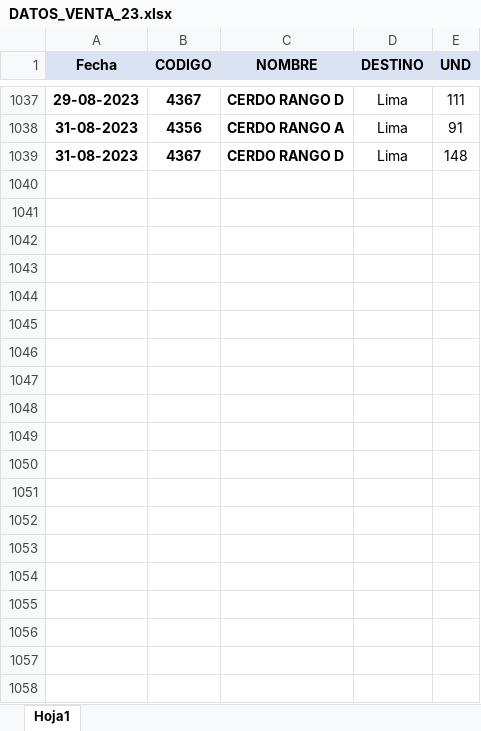
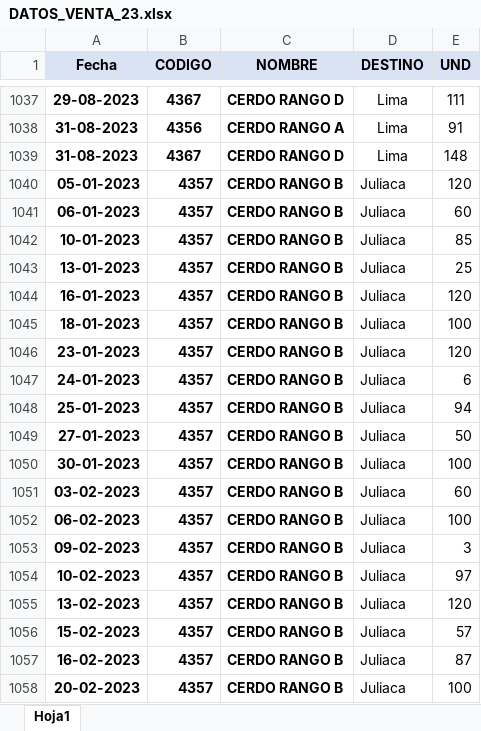
Before and after one commit to DayanaPinto/Tarea, an Excel workbook: DATOS_VENTA_23.xlsx, sheet Hoja1, drawn as a sheet; only a part is shown, gaps mark what is left out; values as stored, in another font and other column widths than the file's, no borders; the diff covers the shown part only; the diff names each change by its address in the sheet, - before the commit and + after, or states it on an @@ line.

Commit message:
se agrego la data de Puno y Juliaca

```diff
--- a/DATOS_VENTA_23.xlsx (sheet Hoja1)
+++ b/DATOS_VENTA_23.xlsx (sheet Hoja1)
+row 1040: 05-01-2023 | 4357 | CERDO RANGO B | Juliaca | 120
+row 1041: 06-01-2023 | 4357 | CERDO RANGO B | Juliaca | 60
+row 1042: 10-01-2023 | 4357 | CERDO RANGO B | Juliaca | 85
+row 1043: 13-01-2023 | 4357 | CERDO RANGO B | Juliaca | 25
+row 1044: 16-01-2023 | 4357 | CERDO RANGO B | Juliaca | 120
+row 1045: 18-01-2023 | 4357 | CERDO RANGO B | Juliaca | 100
+row 1046: 23-01-2023 | 4357 | CERDO RANGO B | Juliaca | 120
+row 1047: 24-01-2023 | 4357 | CERDO RANGO B | Juliaca | 6
+row 1048: 25-01-2023 | 4357 | CERDO RANGO B | Juliaca | 94
+row 1049: 27-01-2023 | 4357 | CERDO RANGO B | Juliaca | 50
+row 1050: 30-01-2023 | 4357 | CERDO RANGO B | Juliaca | 100
+row 1051: 03-02-2023 | 4357 | CERDO RANGO B | Juliaca | 60
+row 1052: 06-02-2023 | 4357 | CERDO RANGO B | Juliaca | 100
+row 1053: 09-02-2023 | 4357 | CERDO RANGO B | Juliaca | 3
+row 1054: 10-02-2023 | 4357 | CERDO RANGO B | Juliaca | 97
+row 1055: 13-02-2023 | 4357 | CERDO RANGO B | Juliaca | 120
+row 1056: 15-02-2023 | 4357 | CERDO RANGO B | Juliaca | 57
+row 1057: 16-02-2023 | 4357 | CERDO RANGO B | Juliaca | 87
+row 1058: 20-02-2023 | 4357 | CERDO RANGO B | Juliaca | 100
```
Also changed, not shown: 362 added rows elsewhere in this sheet.
